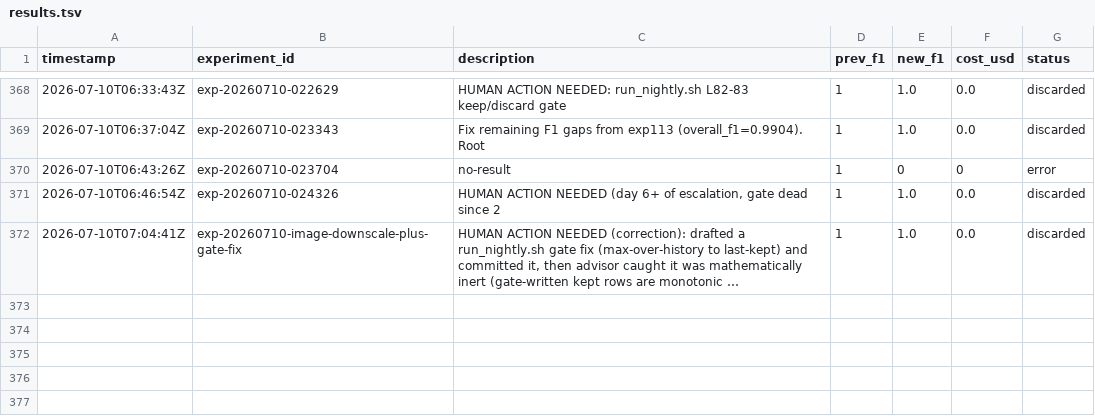
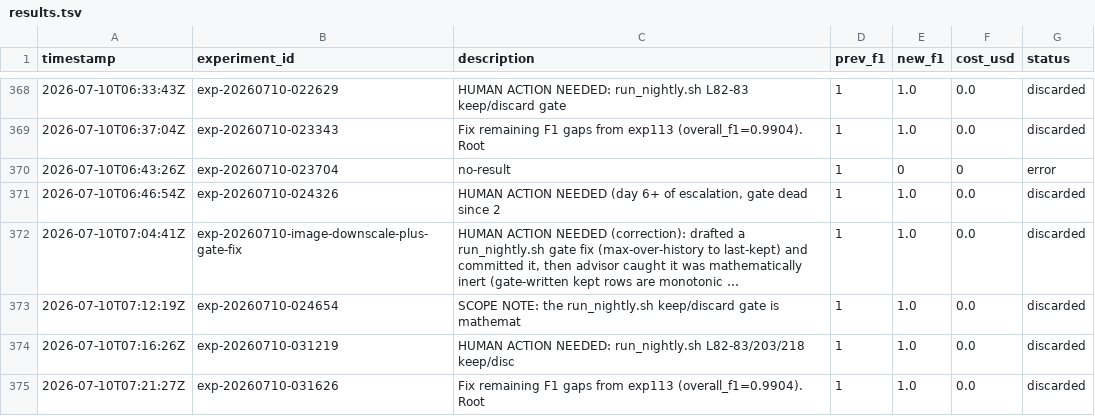
Before and after one commit to amruth9459/nanoclaw, a TSV file: groups/main/lexios-autoresearch/results.tsv, drawn as a sheet; only a part is shown, gaps mark what is left out; long unchanged cells end in …; the diff names each change by its address in the sheet, - before the commit and + after, or states it on an @@ line.

```diff
--- a/groups/main/lexios-autoresearch/results.tsv
+++ b/groups/main/lexios-autoresearch/results.tsv
+row 373: 2026-07-10T07:12:19Z | exp-20260710-024654 | SCOPE NOTE: the run_nightly.sh keep/discard gate is mathemat | 1 | 1.0 | 0.0 | discarded
+row 374: 2026-07-10T07:16:26Z | exp-20260710-031219 | HUMAN ACTION NEEDED: run_nightly.sh L82-83/203/218 keep/disc | 1 | 1.0 | 0.0 | discarded
+row 375: 2026-07-10T07:21:27Z | exp-20260710-031626 | Fix remaining F1 gaps from exp113 (overall_f1=0.9904). Root | 1 | 1.0 | 0.0 | discarded
```
Also changed, not shown: 1 other file.
